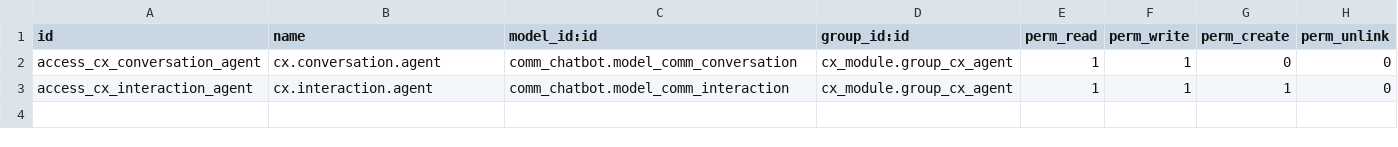
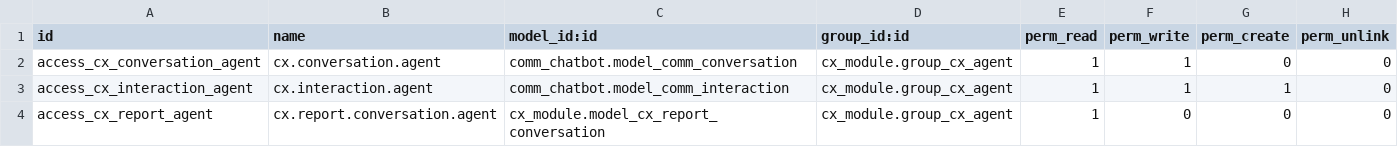
Before and after one commit to xrco-tech/piodoo, a CSV file: addons/cx_module/security/ir.model.access.csv, drawn as a sheet; the diff names each change by its address in the sheet, - before the commit and + after, or states it on an @@ line.

```diff
--- a/addons/cx_module/security/ir.model.access.csv
+++ b/addons/cx_module/security/ir.model.access.csv
+row 4: access_cx_report_agent | cx.report.conversation.agent | cx_module.model_cx_report_conversation | cx_module.group_cx_agent | 1 | 0 | 0 | 0
```
Also changed, not shown: 6 other files.
